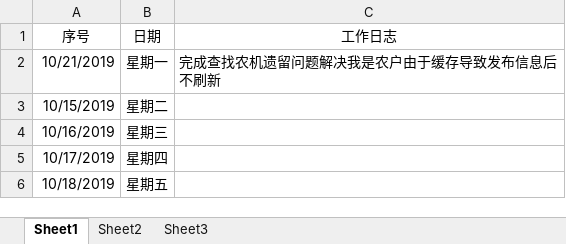
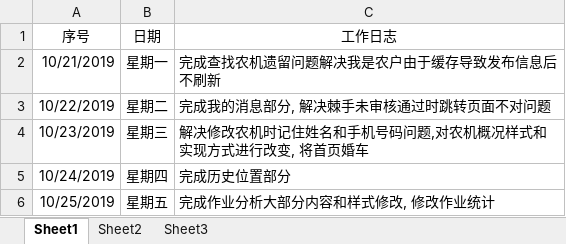
Before and after one commit to zdl958112850/-, an Excel workbook: 张代林-工作日志.xlsx, sheet Sheet1, drawn as a sheet; values as stored, in another font and other column widths than the file's, no borders; removed rows and columns are numbered as before the commit, all else as after; the diff names each change by its address in the sheet, - before the commit and + after, or states it on an @@ line.

```diff
--- a/张代林-工作日志.xlsx (sheet Sheet1)
+++ b/张代林-工作日志.xlsx (sheet Sheet1)
-row 3: 10/15/2019 | 星期二
-row 4: 10/16/2019 | 星期三
-row 5: 10/17/2019 | 星期四
-row 6: 10/18/2019 | 星期五
+row 3: 10/22/2019 | 星期二 | 完成我的消息部分, 解决棘手未审核通过时跳转页面不对问题
+row 4: 10/23/2019 | 星期三 | 解决修改农机时记住姓名和手机号码问题,对农机概况样式和实现方式进行改变, 将首页婚车
+row 5: 10/24/2019 | 星期四 | 完成历史位置部分
+row 6: 10/25/2019 | 星期五 | 完成作业分析大部分内容和样式修改, 修改作业统计
```
Also changed, not shown: 1 other file.
